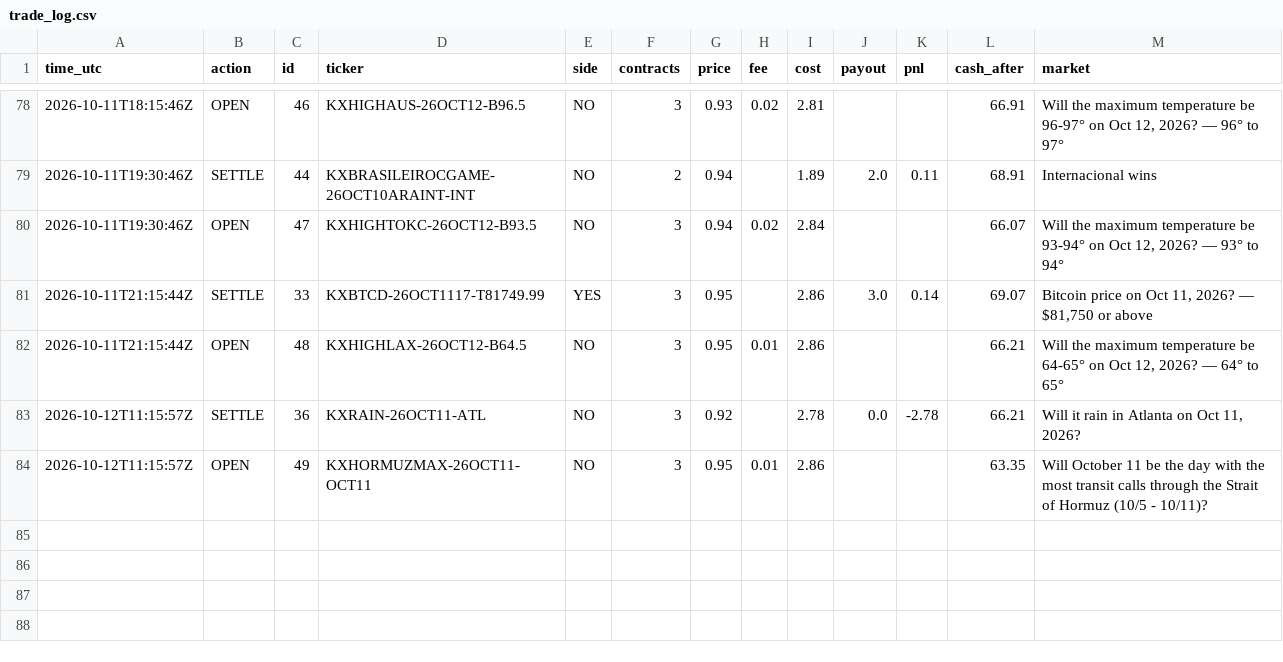
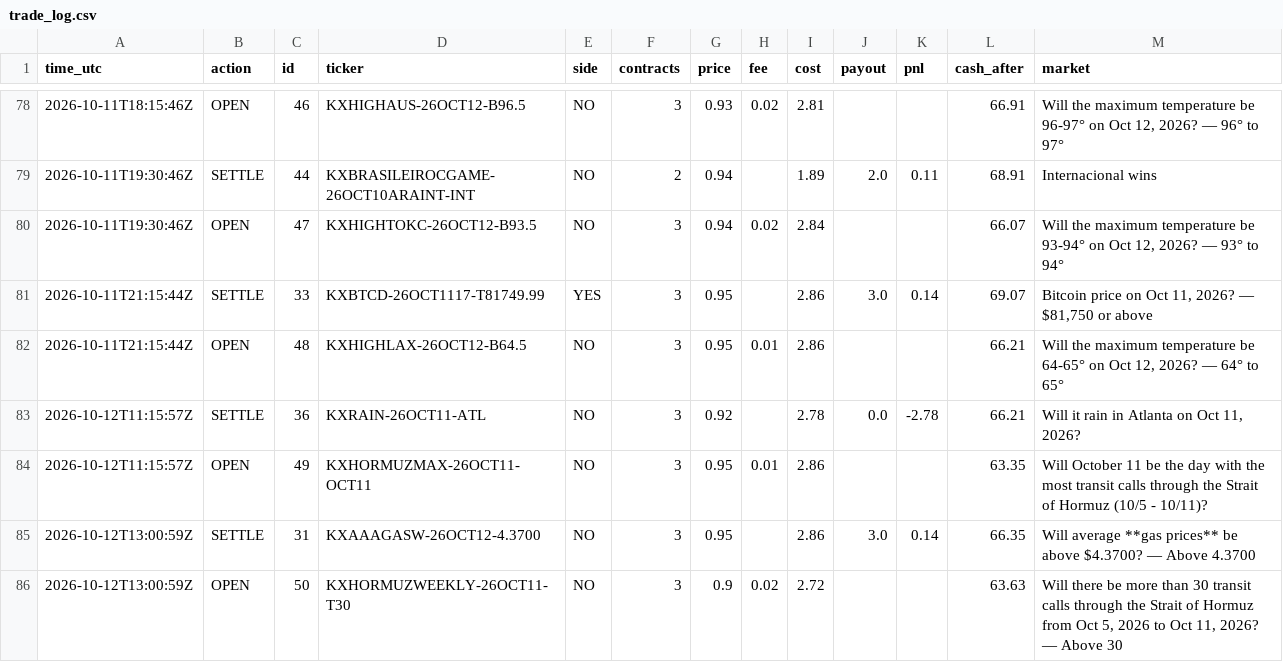
Before and after one commit to xne0nlight/kalshi-paper-bot, a CSV file: state/trade_log.csv, drawn as a sheet; only a part is shown, gaps mark what is left out.

```diff
--- a/state/trade_log.csv
+++ b/state/trade_log.csv
@@ -84 +84,3 @@ time_utc,action,id,ticker,side,contracts,price,fee,cost,payout,pnl,cash_after,ma
 2026-10-12T11:15:57Z,OPEN,49,KXHORMUZMAX-26OCT11-OCT11,NO,3,0.95,0.01,2.86,,,63.35,Will October 11 be the day with the most transit calls through the Strait of Hormuz (10/5 - 10/11)?
+2026-10-12T13:00:59Z,SETTLE,31,KXAAAGASW-26OCT12-4.3700,NO,3,0.95,,2.86,3.0,0.14,66.35,Will average **gas prices** be above $4.3700? — Above 4.3700
+2026-10-12T13:00:59Z,OPEN,50,KXHORMUZWEEKLY-26OCT11-T30,NO,3,0.9,0.02,2.72,,,63.63,"Will there be more than 30 transit calls through the Strait of Hormuz from Oct 5, 2026 to Oct 11, 2026? — Above 30"
```
Also changed, not shown: 3 other files.
